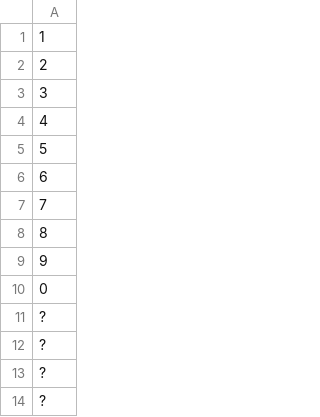
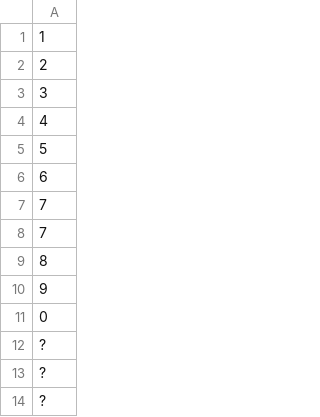
Before and after one commit to banglh/cs231a-proj, a CSV file: data/hiragana.csv, drawn as a sheet; only a part is shown; the shorter side is filled out with more unchanged rows.

Commit message:
Added hiragana excel document

```diff
--- a/data/hiragana.csv
+++ b/data/hiragana.csv
@@ -7,2 +7,3 @@
 7
+7
 8
@@ -10,4 +11,2 @@
 0
-?
-?
 ?
```
Also changed, not shown: 1 other file.
